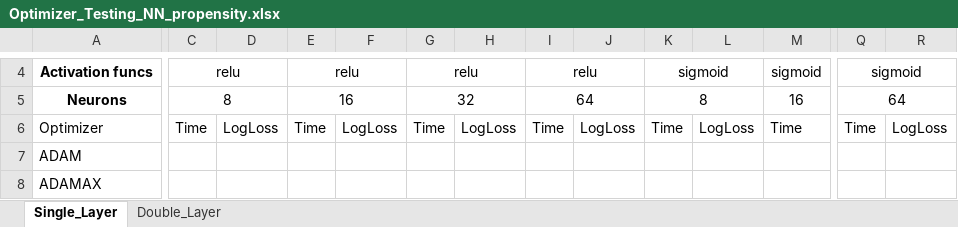
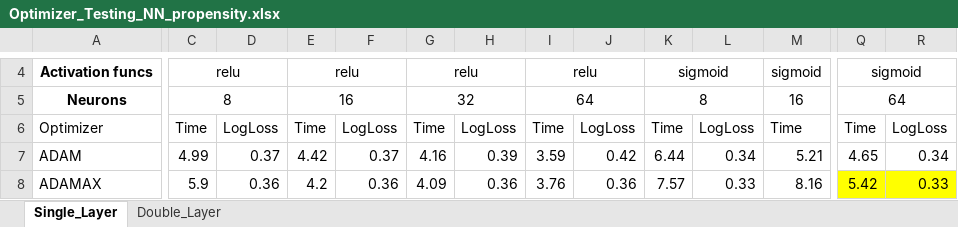
Before and after one commit to marccgrau/dml_est_general, an Excel workbook: efficiency_testing/sim_2_10/Optimizer_Testing_NN_propensity.xlsx, sheet Single_Layer, drawn as a sheet; only a part is shown, gaps mark what is left out; values as stored, in another font and other column widths than the file's, no borders; the diff covers the shown part only; the diff names each change by its address in the sheet, - before the commit and + after, or states it on an @@ line.

```diff
--- a/efficiency_testing/sim_2_10/Optimizer_Testing_NN_propensity.xlsx (sheet Single_Layer)
+++ b/efficiency_testing/sim_2_10/Optimizer_Testing_NN_propensity.xlsx (sheet Single_Layer)
-C7: (empty)
+C7: 4.99
-D7: (empty)
+D7: 0.37
-E7: (empty)
+E7: 4.42
-F7: (empty)
+F7: 0.37
-G7: (empty)
+G7: 4.16
-H7: (empty)
+H7: 0.39
-I7: (empty)
+I7: 3.59
-J7: (empty)
+J7: 0.42
-K7: (empty)
+K7: 6.44
-L7: (empty)
+L7: 0.34
-M7: (empty)
+M7: 5.21
-Q7: (empty)
+Q7: 4.65
-R7: (empty)
+R7: 0.34
-C8: (empty)
+C8: 5.9
-D8: (empty)
+D8: 0.36
-E8: (empty)
+E8: 4.2
-F8: (empty)
+F8: 0.36
-G8: (empty)
+G8: 4.09
-H8: (empty)
+H8: 0.36
-I8: (empty)
+I8: 3.76
-J8: (empty)
+J8: 0.36
-K8: (empty)
+K8: 7.57
-L8: (empty)
+L8: 0.33
-M8: (empty)
+M8: 8.16
-Q8: (empty)
+Q8: 5.42
-Q8:R8 fill: none
+Q8:R8 fill: #FFFF00
-R8: (empty)
+R8: 0.33
```
Also changed, not shown: 68 edited cells and cell formats elsewhere in this sheet, sheet Double_Layer, formulas that keep their value, efficiency_testing/sim_2_10/Optimizer_Testing_NN_outcome.xlsx, 2 other files.
